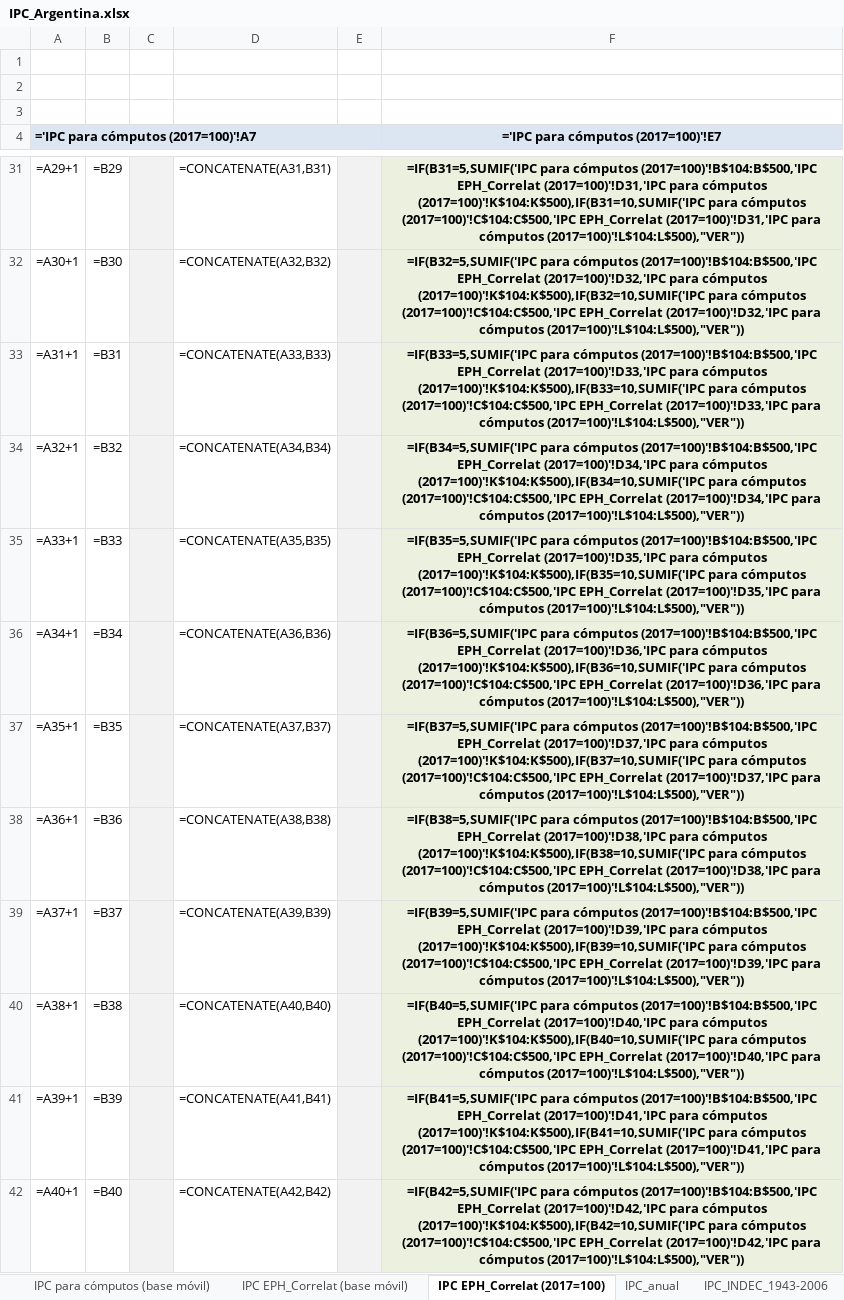
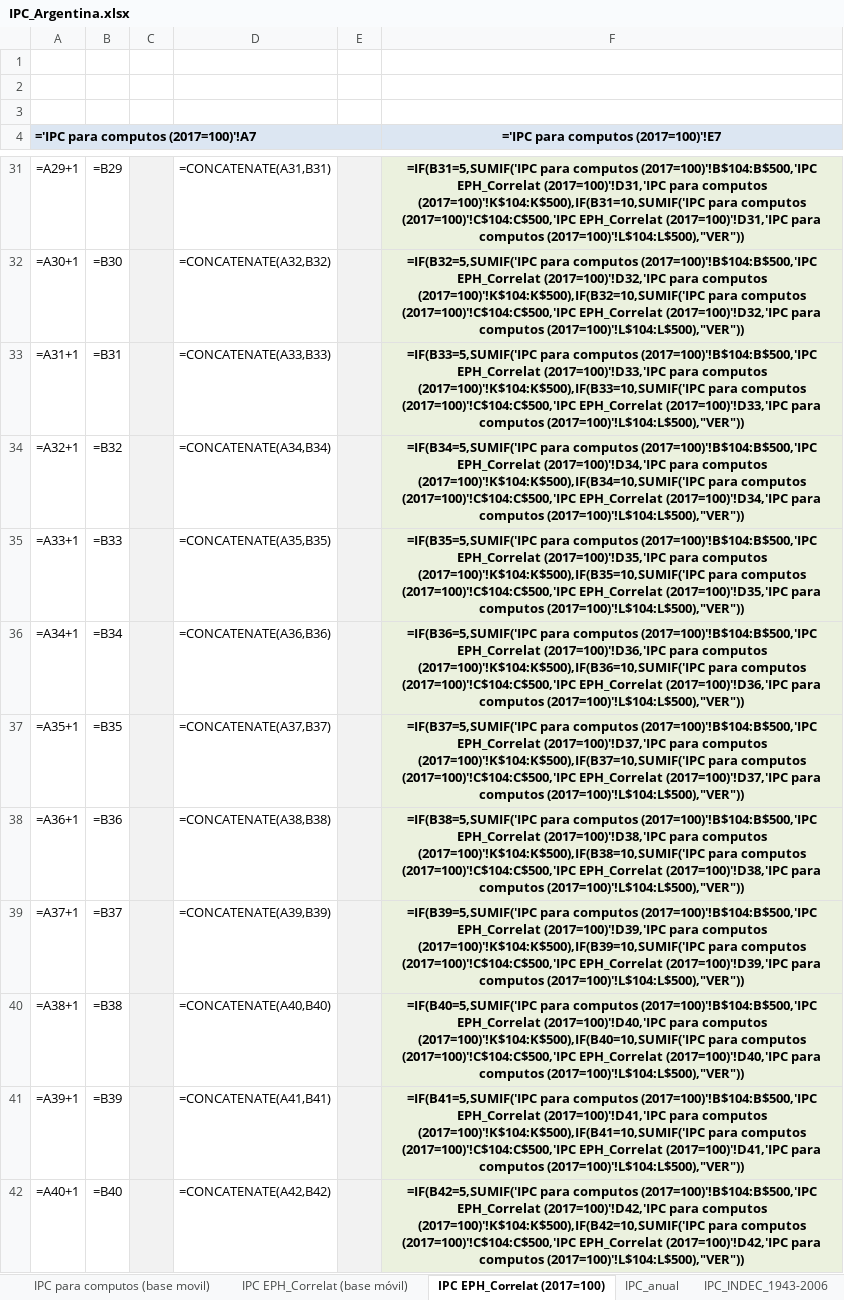
Before and after one commit to CEPED-UBA/ceped-data, an Excel workbook: crudo/datos/IPC_Argentina.xlsx, sheet IPC EPH_Correlat (2017=100), drawn as a sheet; only a part is shown, gaps mark what is left out; values as stored, in another font and other column widths than the file's, no borders; formulas are shown in place of their values; the diff covers the shown part only; the diff names each change by its address in the sheet, - before the commit and + after, or states it on an @@ line.

```diff
--- a/crudo/datos/IPC_Argentina.xlsx (sheet IPC EPH_Correlat (2017=100))
+++ b/crudo/datos/IPC_Argentina.xlsx (sheet IPC EPH_Correlat (2017=100))
-sheet tab: IPC para cómputos (base móvil)
+sheet tab: IPC para computos (base movil)
-A4: ='IPC para cómputos (2017=100)'!A7
+A4: ='IPC para computos (2017=100)'!A7
-F4: ='IPC para cómputos (2017=100)'!E7
+F4: ='IPC para computos (2017=100)'!E7
-F31: =IF(B31=5,SUMIF('IPC para cómputos (2017=100)'!B$104:B$500,'IPC EPH_Correlat (2017=100)'!D31,'IPC para cómputos (2017=100)'!K$104:K$500),IF(B31=10,SUMIF('IPC para cómputos (2017=100)'!C$104:C$500,'IPC EPH_Correlat (2017=100)'!D31,'IPC para cómputos (2017=100)'!L$104:L$500),"VER"))
+F31: =IF(B31=5,SUMIF('IPC para computos (2017=100)'!B$104:B$500,'IPC EPH_Correlat (2017=100)'!D31,'IPC para computos (2017=100)'!K$104:K$500),IF(B31=10,SUMIF('IPC para computos (2017=100)'!C$104:C$500,'IPC EPH_Correlat (2017=100)'!D31,'IPC para computos (2017=100)'!L$104:L$500),"VER"))
-F32: =IF(B32=5,SUMIF('IPC para cómputos (2017=100)'!B$104:B$500,'IPC EPH_Correlat (2017=100)'!D32,'IPC para cómputos (2017=100)'!K$104:K$500),IF(B32=10,SUMIF('IPC para cómputos (2017=100)'!C$104:C$500,'IPC EPH_Correlat (2017=100)'!D32,'IPC para cómputos (2017=100)'!L$104:L$500),"VER"))
+F32: =IF(B32=5,SUMIF('IPC para computos (2017=100)'!B$104:B$500,'IPC EPH_Correlat (2017=100)'!D32,'IPC para computos (2017=100)'!K$104:K$500),IF(B32=10,SUMIF('IPC para computos (2017=100)'!C$104:C$500,'IPC EPH_Correlat (2017=100)'!D32,'IPC para computos (2017=100)'!L$104:L$500),"VER"))
-F33: =IF(B33=5,SUMIF('IPC para cómputos (2017=100)'!B$104:B$500,'IPC EPH_Correlat (2017=100)'!D33,'IPC para cómputos (2017=100)'!K$104:K$500),IF(B33=10,SUMIF('IPC para cómputos (2017=100)'!C$104:C$500,'IPC EPH_Correlat (2017=100)'!D33,'IPC para cómputos (2017=100)'!L$104:L$500),"VER"))
+F33: =IF(B33=5,SUMIF('IPC para computos (2017=100)'!B$104:B$500,'IPC EPH_Correlat (2017=100)'!D33,'IPC para computos (2017=100)'!K$104:K$500),IF(B33=10,SUMIF('IPC para computos (2017=100)'!C$104:C$500,'IPC EPH_Correlat (2017=100)'!D33,'IPC para computos (2017=100)'!L$104:L$500),"VER"))
-F34: =IF(B34=5,SUMIF('IPC para cómputos (2017=100)'!B$104:B$500,'IPC EPH_Correlat (2017=100)'!D34,'IPC para cómputos (2017=100)'!K$104:K$500),IF(B34=10,SUMIF('IPC para cómputos (2017=100)'!C$104:C$500,'IPC EPH_Correlat (2017=100)'!D34,'IPC para cómputos (2017=100)'!L$104:L$500),"VER"))
+F34: =IF(B34=5,SUMIF('IPC para computos (2017=100)'!B$104:B$500,'IPC EPH_Correlat (2017=100)'!D34,'IPC para computos (2017=100)'!K$104:K$500),IF(B34=10,SUMIF('IPC para computos (2017=100)'!C$104:C$500,'IPC EPH_Correlat (2017=100)'!D34,'IPC para computos (2017=100)'!L$104:L$500),"VER"))
-F35: =IF(B35=5,SUMIF('IPC para cómputos (2017=100)'!B$104:B$500,'IPC EPH_Correlat (2017=100)'!D35,'IPC para cómputos (2017=100)'!K$104:K$500),IF(B35=10,SUMIF('IPC para cómputos (2017=100)'!C$104:C$500,'IPC EPH_Correlat (2017=100)'!D35,'IPC para cómputos (2017=100)'!L$104:L$500),"VER"))
+F35: =IF(B35=5,SUMIF('IPC para computos (2017=100)'!B$104:B$500,'IPC EPH_Correlat (2017=100)'!D35,'IPC para computos (2017=100)'!K$104:K$500),IF(B35=10,SUMIF('IPC para computos (2017=100)'!C$104:C$500,'IPC EPH_Correlat (2017=100)'!D35,'IPC para computos (2017=100)'!L$104:L$500),"VER"))
-F36: =IF(B36=5,SUMIF('IPC para cómputos (2017=100)'!B$104:B$500,'IPC EPH_Correlat (2017=100)'!D36,'IPC para cómputos (2017=100)'!K$104:K$500),IF(B36=10,SUMIF('IPC para cómputos (2017=100)'!C$104:C$500,'IPC EPH_Correlat (2017=100)'!D36,'IPC para cómputos (2017=100)'!L$104:L$500),"VER"))
+F36: =IF(B36=5,SUMIF('IPC para computos (2017=100)'!B$104:B$500,'IPC EPH_Correlat (2017=100)'!D36,'IPC para computos (2017=100)'!K$104:K$500),IF(B36=10,SUMIF('IPC para computos (2017=100)'!C$104:C$500,'IPC EPH_Correlat (2017=100)'!D36,'IPC para computos (2017=100)'!L$104:L$500),"VER"))
-F37: =IF(B37=5,SUMIF('IPC para cómputos (2017=100)'!B$104:B$500,'IPC EPH_Correlat (2017=100)'!D37,'IPC para cómputos (2017=100)'!K$104:K$500),IF(B37=10,SUMIF('IPC para cómputos (2017=100)'!C$104:C$500,'IPC EPH_Correlat (2017=100)'!D37,'IPC para cómputos (2017=100)'!L$104:L$500),"VER"))
+F37: =IF(B37=5,SUMIF('IPC para computos (2017=100)'!B$104:B$500,'IPC EPH_Correlat (2017=100)'!D37,'IPC para computos (2017=100)'!K$104:K$500),IF(B37=10,SUMIF('IPC para computos (2017=100)'!C$104:C$500,'IPC EPH_Correlat (2017=100)'!D37,'IPC para computos (2017=100)'!L$104:L$500),"VER"))
-F38: =IF(B38=5,SUMIF('IPC para cómputos (2017=100)'!B$104:B$500,'IPC EPH_Correlat (2017=100)'!D38,'IPC para cómputos (2017=100)'!K$104:K$500),IF(B38=10,SUMIF('IPC para cómputos (2017=100)'!C$104:C$500,'IPC EPH_Correlat (2017=100)'!D38,'IPC para cómputos (2017=100)'!L$104:L$500),"VER"))
+F38: =IF(B38=5,SUMIF('IPC para computos (2017=100)'!B$104:B$500,'IPC EPH_Correlat (2017=100)'!D38,'IPC para computos (2017=100)'!K$104:K$500),IF(B38=10,SUMIF('IPC para computos (2017=100)'!C$104:C$500,'IPC EPH_Correlat (2017=100)'!D38,'IPC para computos (2017=100)'!L$104:L$500),"VER"))
-F39: =IF(B39=5,SUMIF('IPC para cómputos (2017=100)'!B$104:B$500,'IPC EPH_Correlat (2017=100)'!D39,'IPC para cómputos (2017=100)'!K$104:K$500),IF(B39=10,SUMIF('IPC para cómputos (2017=100)'!C$104:C$500,'IPC EPH_Correlat (2017=100)'!D39,'IPC para cómputos (2017=100)'!L$104:L$500),"VER"))
+F39: =IF(B39=5,SUMIF('IPC para computos (2017=100)'!B$104:B$500,'IPC EPH_Correlat (2017=100)'!D39,'IPC para computos (2017=100)'!K$104:K$500),IF(B39=10,SUMIF('IPC para computos (2017=100)'!C$104:C$500,'IPC EPH_Correlat (2017=100)'!D39,'IPC para computos (2017=100)'!L$104:L$500),"VER"))
-F40: =IF(B40=5,SUMIF('IPC para cómputos (2017=100)'!B$104:B$500,'IPC EPH_Correlat (2017=100)'!D40,'IPC para cómputos (2017=100)'!K$104:K$500),IF(B40=10,SUMIF('IPC para cómputos (2017=100)'!C$104:C$500,'IPC EPH_Correlat (2017=100)'!D40,'IPC para cómputos (2017=100)'!L$104:L$500),"VER"))
+F40: =IF(B40=5,SUMIF('IPC para computos (2017=100)'!B$104:B$500,'IPC EPH_Correlat (2017=100)'!D40,'IPC para computos (2017=100)'!K$104:K$500),IF(B40=10,SUMIF('IPC para computos (2017=100)'!C$104:C$500,'IPC EPH_Correlat (2017=100)'!D40,'IPC para computos (2017=100)'!L$104:L$500),"VER"))
-F41: =IF(B41=5,SUMIF('IPC para cómputos (2017=100)'!B$104:B$500,'IPC EPH_Correlat (2017=100)'!D41,'IPC para cómputos (2017=100)'!K$104:K$500),IF(B41=10,SUMIF('IPC para cómputos (2017=100)'!C$104:C$500,'IPC EPH_Correlat (2017=100)'!D41,'IPC para cómputos (2017=100)'!L$104:L$500),"VER"))
+F41: =IF(B41=5,SUMIF('IPC para computos (2017=100)'!B$104:B$500,'IPC EPH_Correlat (2017=100)'!D41,'IPC para computos (2017=100)'!K$104:K$500),IF(B41=10,SUMIF('IPC para computos (2017=100)'!C$104:C$500,'IPC EPH_Correlat (2017=100)'!D41,'IPC para computos (2017=100)'!L$104:L$500),"VER"))
-F42: =IF(B42=5,SUMIF('IPC para cómputos (2017=100)'!B$104:B$500,'IPC EPH_Correlat (2017=100)'!D42,'IPC para cómputos (2017=100)'!K$104:K$500),IF(B42=10,SUMIF('IPC para cómputos (2017=100)'!C$104:C$500,'IPC EPH_Correlat (2017=100)'!D42,'IPC para cómputos (2017=100)'!L$104:L$500),"VER"))
+F42: =IF(B42=5,SUMIF('IPC para computos (2017=100)'!B$104:B$500,'IPC EPH_Correlat (2017=100)'!D42,'IPC para computos (2017=100)'!K$104:K$500),IF(B42=10,SUMIF('IPC para computos (2017=100)'!C$104:C$500,'IPC EPH_Correlat (2017=100)'!D42,'IPC para computos (2017=100)'!L$104:L$500),"VER"))
```
Also changed, not shown: 121 edited cells elsewhere in this sheet, other sheet tabs, opcion-modulos-paneles/www/data/diccionario_cod.variable.xlsx, 7 other files.
